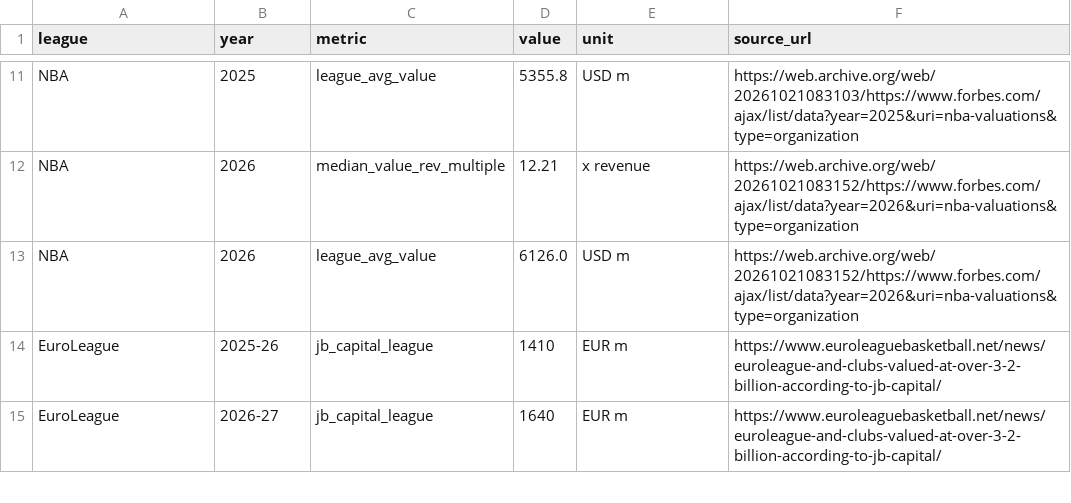
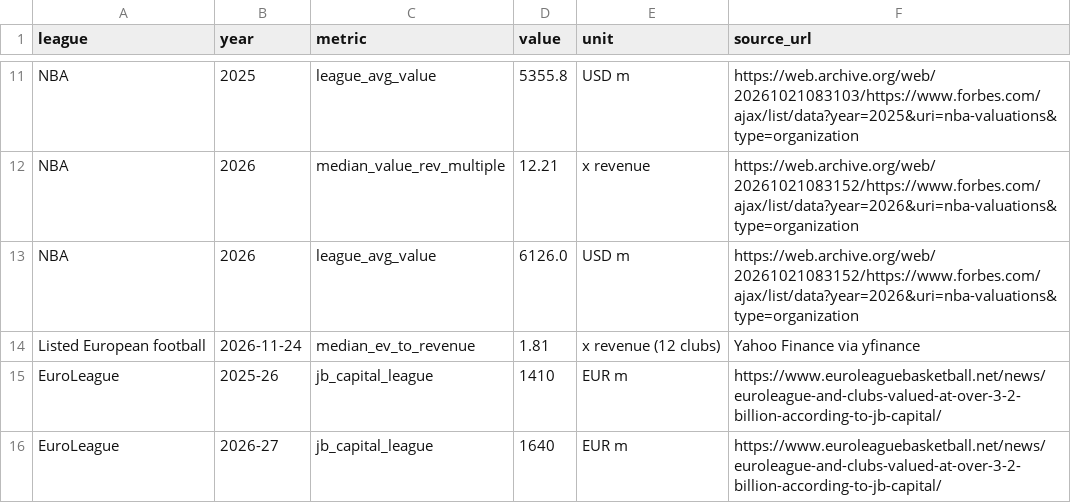
Before and after one commit to leopoldo882/basketball-franchise-tracker, a CSV file: analysis/output/multiples_summary.csv, drawn as a sheet; only a part is shown, gaps mark what is left out; the diff names each change by its address in the sheet, - before the commit and + after, or states it on an @@ line.

Commit message:
risk table, multiples, tests + redesign

```diff
--- a/analysis/output/multiples_summary.csv
+++ b/analysis/output/multiples_summary.csv
+row 14: Listed European football | 2026-11-24 | median_ev_to_revenue | 1.81 | x revenue (12 clubs) | Yahoo Finance via yfinance
```
Also changed, not shown: analysis/output/listed_index_monthly.csv, analysis/output/listed_index_stats.csv, 41 other files.
